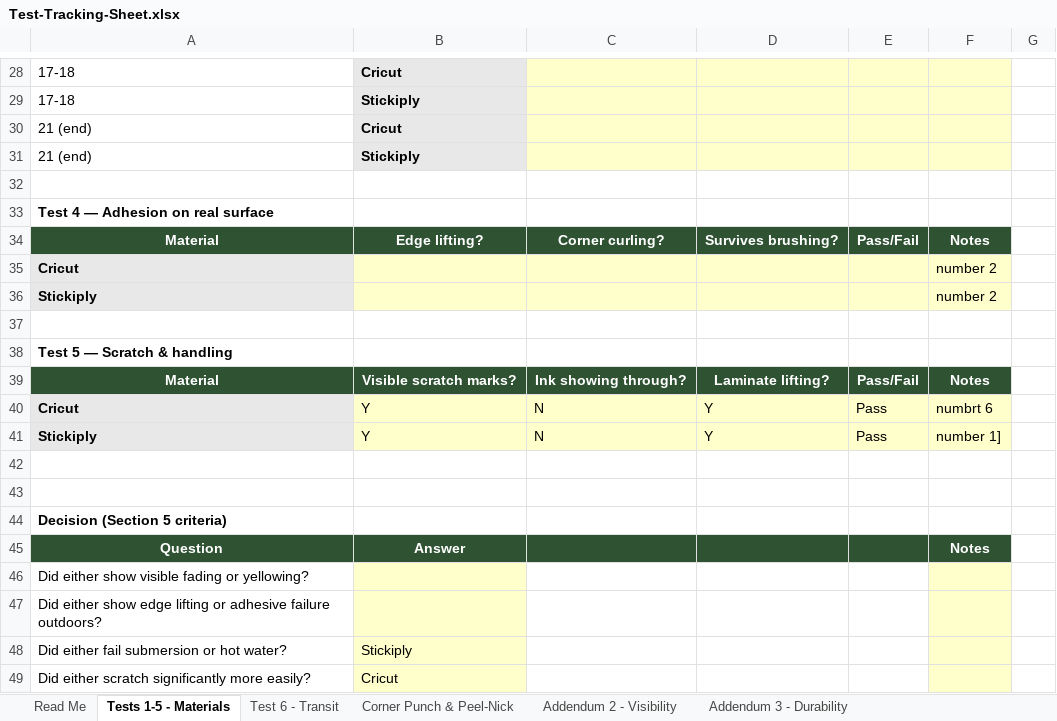
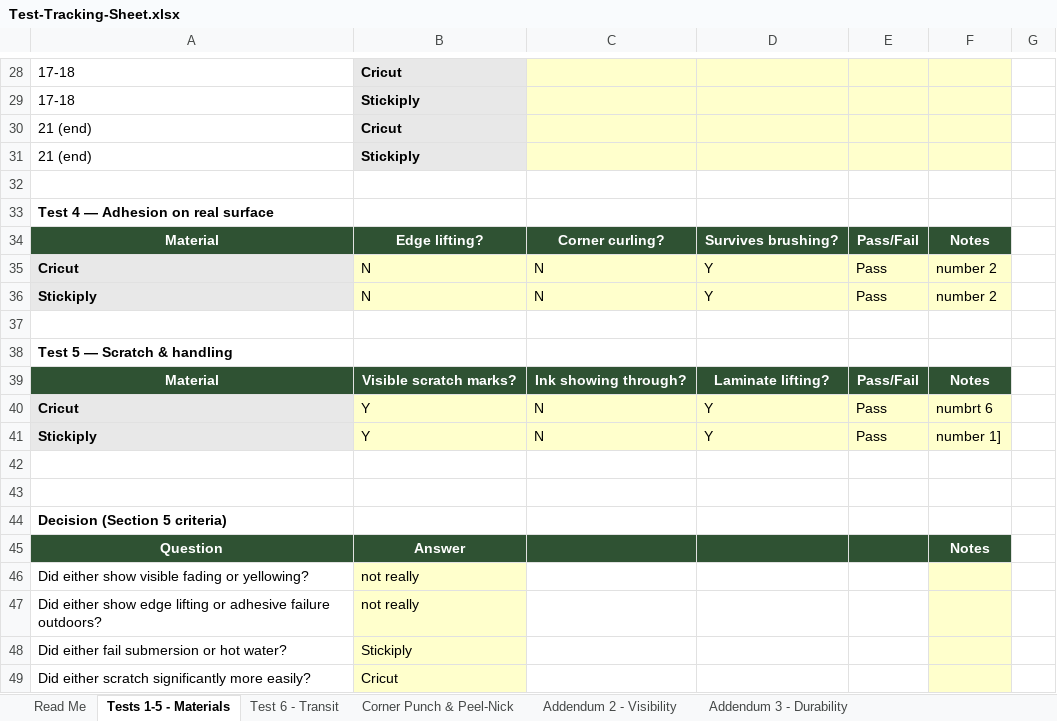
Before and after one commit to lstroh/orderMachine, an Excel workbook: stikerts/Testing/Test-Tracking-Sheet.xlsx, sheet Tests 1-5 - Materials, drawn as a sheet; only a part is shown, gaps mark what is left out; values as stored, in another font and other column widths than the file's, no borders; the diff names each change by its address in the sheet, - before the commit and + after, or states it on an @@ line.

Commit message:
Update Excel files for sticker costs and test tracking
- Modified `StickerBinStickersCosts v2.xlsx` to reflect updated cost estimates and layout considerations for sticker production.
- Updated `Test-Tracking-Sheet.xlsx` to enhance tracking capabilities for testing processes and results.

```diff
--- a/stikerts/Testing/Test-Tracking-Sheet.xlsx (sheet Tests 1-5 - Materials)
+++ b/stikerts/Testing/Test-Tracking-Sheet.xlsx (sheet Tests 1-5 - Materials)
-B35:B36: (empty)
+B35:B36: N
-C35:C36: (empty)
+C35:C36: N
-D35:D36: (empty)
+D35:D36: Y
-E35:E36: (empty)
+E35:E36: Pass
-B46:B47: (empty)
+B46:B47: not really
```
Also changed, not shown: stikerts/StickerBinStickersCosts v2.xlsx.
